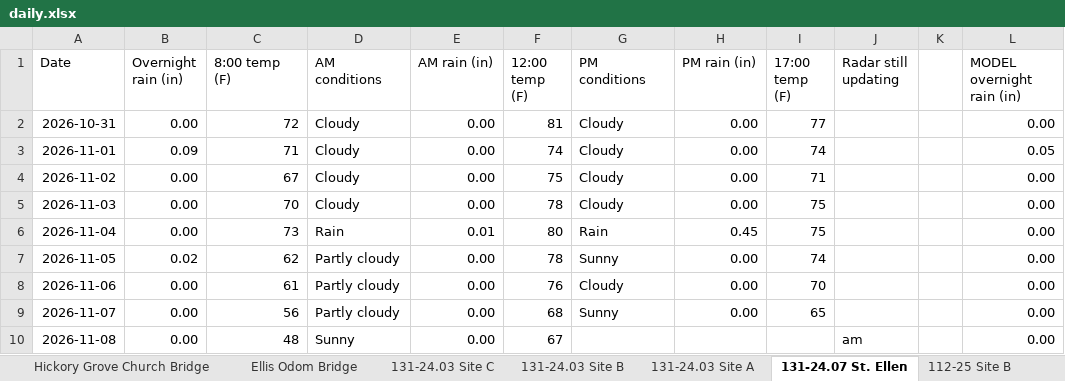
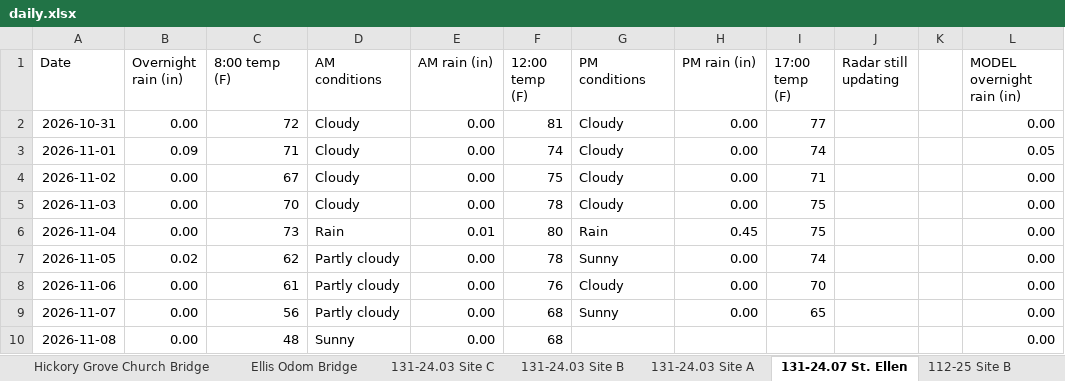
Before and after one commit to chazbreaux/twajobsiteweather, an Excel workbook: data/daily.xlsx, sheet 131-24.07 St. Ellen, drawn as a sheet; only a part is shown; values as stored, in another font and other column widths than the file's, no borders; the diff names each change by its address in the sheet, - before the commit and + after, or states it on an @@ line.

```diff
--- a/data/daily.xlsx (sheet 131-24.07 St. Ellen)
+++ b/data/daily.xlsx (sheet 131-24.07 St. Ellen)
-F10 (12:00 temp (F)): 67
+F10 (12:00 temp (F)): 68
-J10 (Radar still updating): am
+J10 (Radar still updating): (empty)
```
Also changed, not shown: sheet Ellis Odom Bridge, sheet Hickory Grove Church Bridge, sheet 131-24.04 Site A, sheet 131-24.03 Site B, sheet 131-24.03 Site A, sheet 131-24.04 Site C, 7 more sheets, 2 other files.
